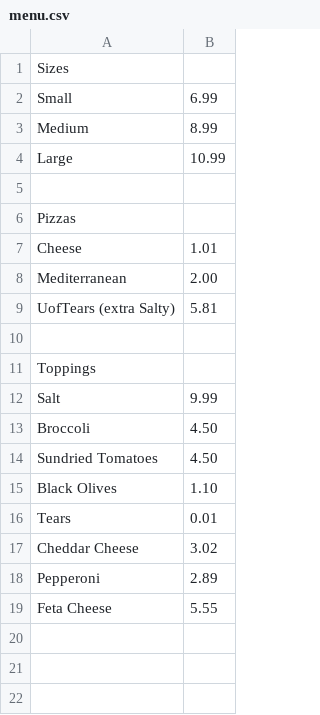
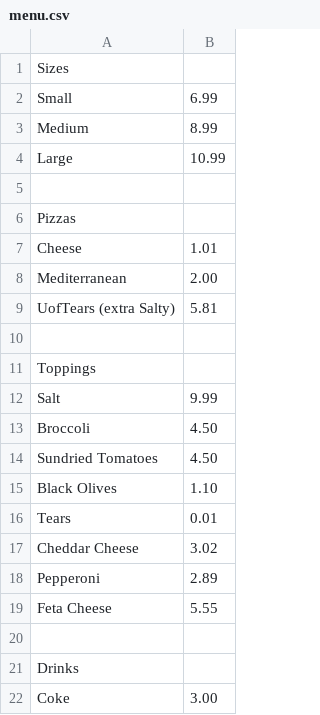
Before and after one commit to rajvirana/PizzaParlour, a CSV file: menu.csv, drawn as a sheet; the diff names each change by its address in the sheet, - before the commit and + after, or states it on an @@ line.

Commit message:
PAIR PROGRAMMING - Updated method for price calculation based on the menu

```diff
--- a/menu.csv
+++ b/menu.csv
+row 20: (empty)
+row 21: Drinks
+row 22: Coke | 3.00
```
Also changed, not shown: 1 other file.
